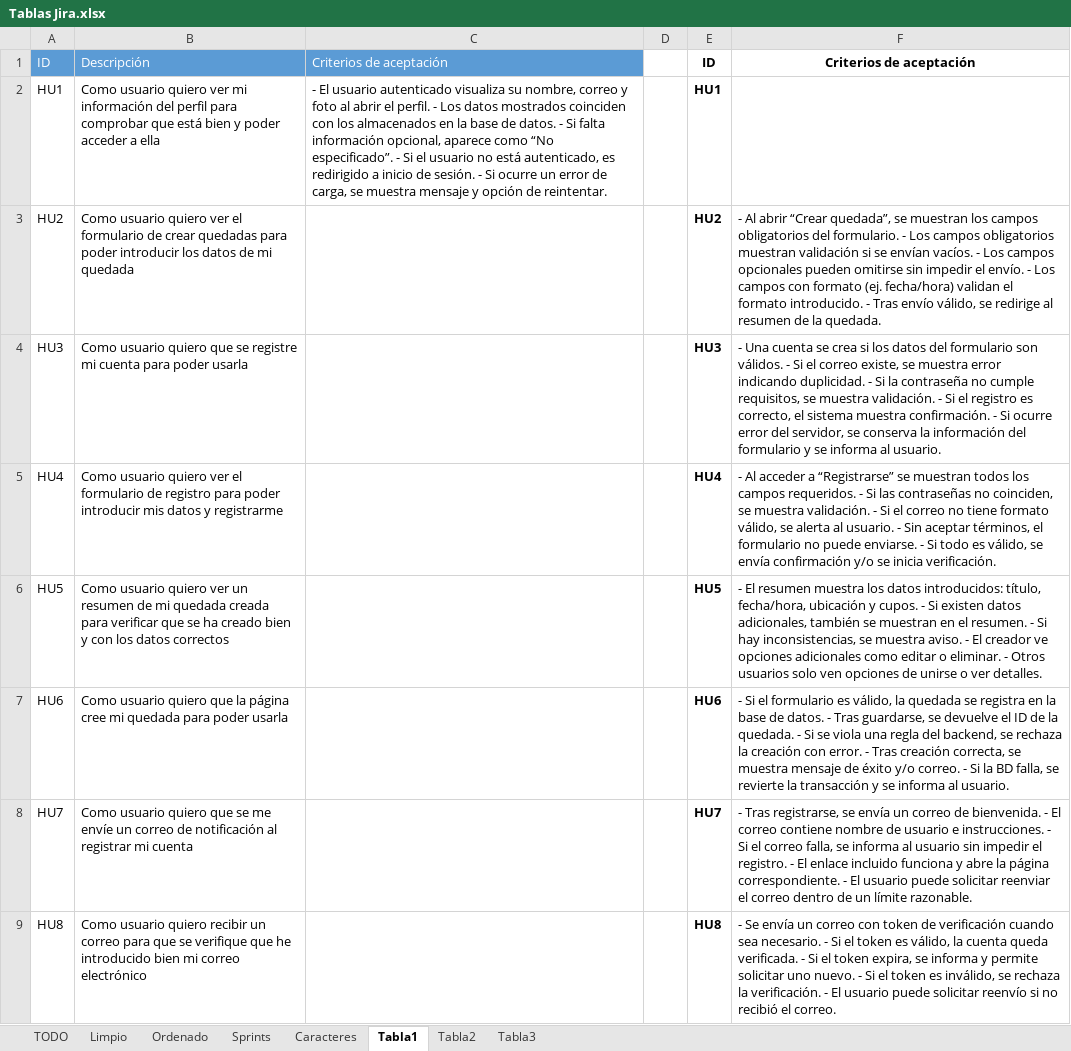
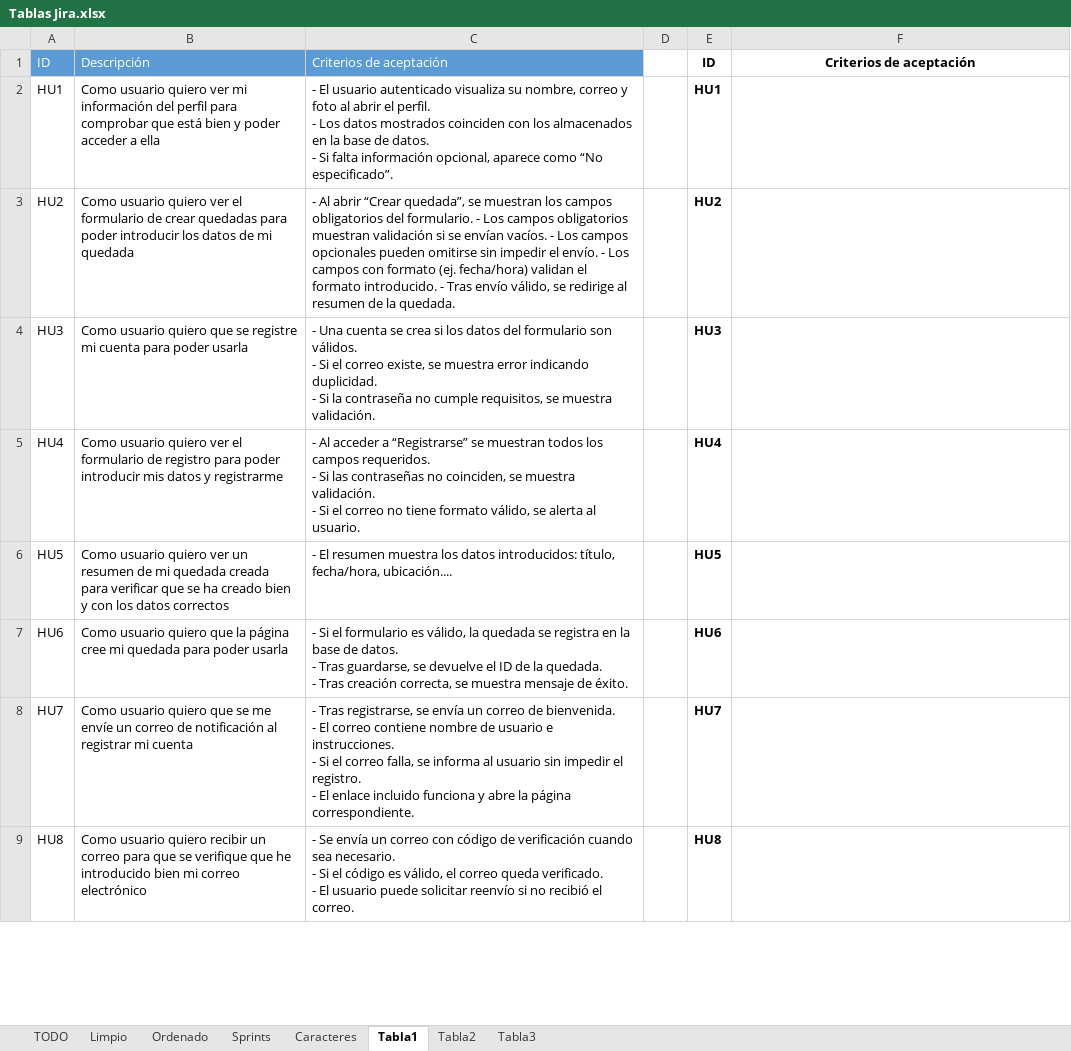
Before and after one commit to appgp05/2-DAW, an Excel workbook: Proyecto Intermodular/Jira/Tablas Jira.xlsx, sheet Tabla1, drawn as a sheet; only a part is shown; values as stored, in another font and other column widths than the file's, no borders; ↵ is a line break in a cell; the diff covers the shown part only; the diff names each change by its address in the sheet, - before the commit and + after, or states it on an @@ line.

```diff
--- a/Proyecto Intermodular/Jira/Tablas Jira.xlsx (sheet Tabla1)
+++ b/Proyecto Intermodular/Jira/Tablas Jira.xlsx (sheet Tabla1)
-C2: …“No especificado”. - Si el usuario no está autenticado, es redirigido a inicio de sesión. - Si ocurre un error de carga, se muestra mensaje y opción de reintentar.
+C2: …“No especificado”.
-C3: (empty)
+C3: - Al abrir “Crear quedada”, se muestran los campos obligatorios del formulario. - Los campos obligatorios muestran validación si se envían vacíos. - Los campos opcionales pueden omitirse sin impedir el envío. - Los campos con formato (ej. fecha/hora) validan el formato introducido. - Tras envío válido, se redirige al resumen de la quedada.
-F3: - Al abrir “Crear quedada”, se muestran los campos obligatorios del formulario. - Los campos obligatorios muestran validación si se envían vacíos. - Los campos opcionales pueden omitirse sin impedir el envío. - Los campos con formato (ej. fecha/hora) validan el formato introducido. - Tras envío válido, se redirige al resumen de la quedada.
+F3: (empty)
-C4: (empty)
+C4: - Una cuenta se crea si los datos del formulario son válidos. ↵ - Si el correo existe, se muestra error indicando duplicidad. ↵ - Si la contraseña no cumple requisitos, se muestra validación.
-F4: - Una cuenta se crea si los datos del formulario son válidos. - Si el correo existe, se muestra error indicando duplicidad. - Si la contraseña no cumple requisitos, se muestra validación. - Si el registro es correcto, el sistema muestra confirmación. - Si ocurre error del servidor, se conserva la información del formulario y se informa al usuario.
+F4: (empty)
-C5: (empty)
+C5: - Al acceder a “Registrarse” se muestran todos los campos requeridos. ↵ - Si las contraseñas no coinciden, se muestra validación. ↵ - Si el correo no tiene formato válido, se alerta al usuario.
-F5: - Al acceder a “Registrarse” se muestran todos los campos requeridos. - Si las contraseñas no coinciden, se muestra validación. - Si el correo no tiene formato válido, se alerta al usuario. - Sin aceptar términos, el formulario no puede enviarse. - Si todo es válido, se envía confirmación y/o se inicia verificación.
+F5: (empty)
-C6: (empty)
+C6: - El resumen muestra los datos introducidos: título, fecha/hora, ubicación....
-F6: - El resumen muestra los datos introducidos: título, fecha/hora, ubicación y cupos. - Si existen datos adicionales, también se muestran en el resumen. - Si hay inconsistencias, se muestra aviso. - El creador ve opciones adicionales como editar o eliminar. - Otros usuarios solo ven opciones de unirse o ver detalles.
+F6: (empty)
-C7: (empty)
+C7: - Si el formulario es válido, la quedada se registra en la base de datos. ↵ - Tras guardarse, se devuelve el ID de la quedada. ↵ - Tras creación correcta, se muestra mensaje de éxito.
-F7: - Si el formulario es válido, la quedada se registra en la base de datos. - Tras guardarse, se devuelve el ID de la quedada. - Si se viola una regla del backend, se rechaza la creación con error. - Tras creación correcta, se muestra mensaje de éxito y/o correo. - Si la BD falla, se revierte la transacción y se informa al usuario.
+F7: (empty)
-C8: (empty)
+C8: - Tras registrarse, se envía un correo de bienvenida. ↵ - El correo contiene nombre de usuario e instrucciones. ↵ - Si el correo falla, se informa al usuario sin impedir el registro. ↵ - El enlace incluido funciona y abre la página correspondiente.
-F8: - Tras registrarse, se envía un correo de bienvenida. - El correo contiene nombre de usuario e instrucciones. - Si el correo falla, se informa al usuario sin impedir el registro. - El enlace incluido funciona y abre la página correspondiente. - El usuario puede solicitar reenviar el correo dentro de un límite razonable.
+F8: (empty)
-C9: (empty)
+C9: - Se envía un correo con código de verificación cuando sea necesario. ↵ - Si el código es válido, el correo queda verificado. ↵ - El usuario puede solicitar reenvío si no recibió el correo.
-F9: - Se envía un correo con token de verificación cuando sea necesario. - Si el token es válido, la cuenta queda verificada. - Si el token expira, se informa y permite solicitar uno nuevo. - Si el token es inválido, se rechaza la verificación. - El usuario puede solicitar reenvío si no recibió el correo.
+F9: (empty)
```
Also changed, not shown: 14 edited cells elsewhere in this sheet, 1 other file.
